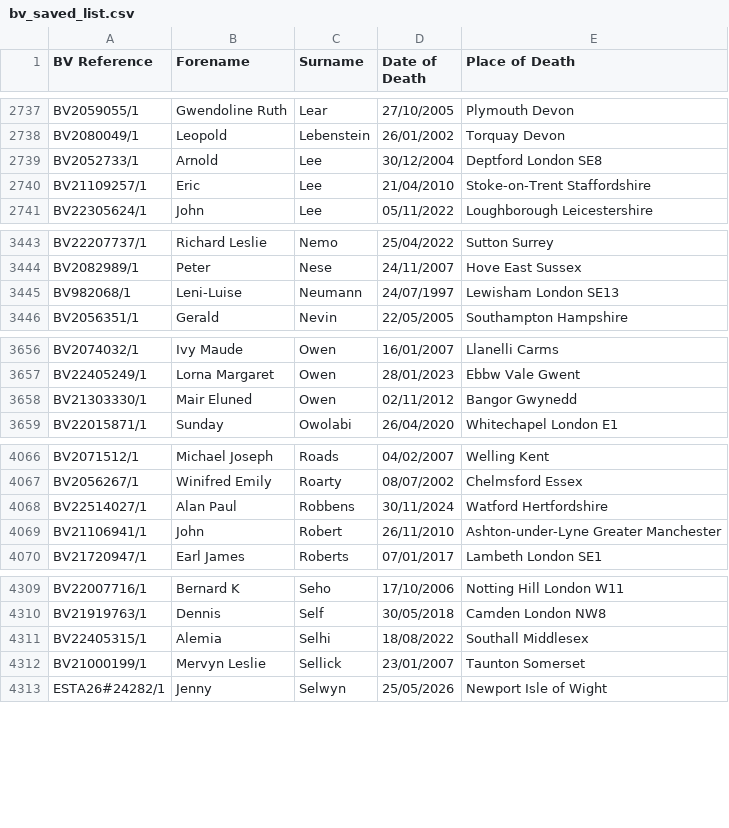
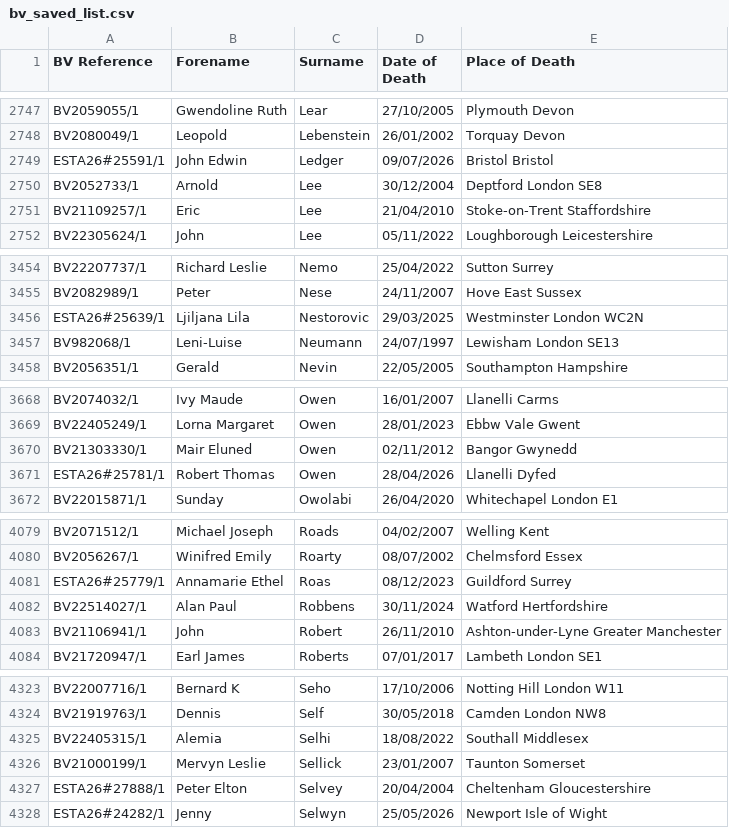
Before and after one commit to FWLPython/bv-moniter, a CSV file: bv_saved_list.csv, drawn as a sheet; only a part is shown, gaps mark what is left out; the diff covers the shown part only; the diff names each change by its address in the sheet, - before the commit and + after, or states it on an @@ line.

```diff
--- a/bv_saved_list.csv
+++ b/bv_saved_list.csv
+row 2749: ESTA26#25591/1 | John Edwin | Ledger | 09/07/2026 | Bristol Bristol
+row 3456: ESTA26#25639/1 | Ljiljana Lila | Nestorovic | 29/03/2025 | Westminster London WC2N
+row 3671: ESTA26#25781/1 | Robert Thomas | Owen | 28/04/2026 | Llanelli Dyfed
+row 4081: ESTA26#25779/1 | Annamarie Ethel | Roas | 08/12/2023 | Guildford Surrey
+row 4327: ESTA26#27888/1 | Peter Elton | Selvey | 20/04/2004 | Cheltenham Gloucestershire
```
Also changed, not shown: 15 added rows elsewhere in this file, 1 other file.
